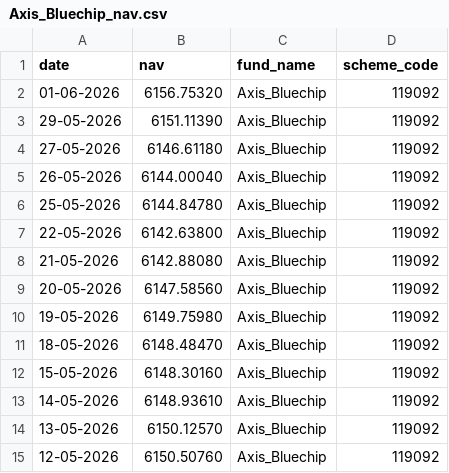
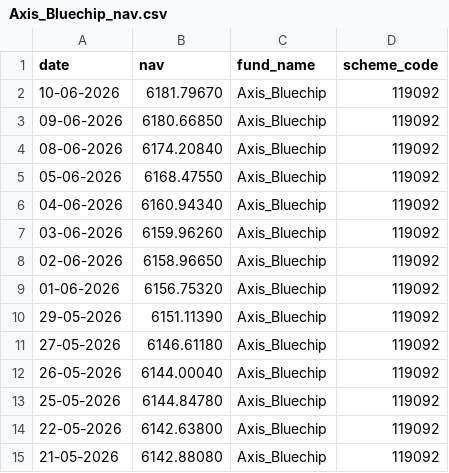
Before and after one commit to Sakshikumari02/bluestock_mf_capstone, a CSV file: data/raw/Axis_Bluechip_nav.csv, drawn as a sheet; only a part is shown; the shorter side is filled out with more unchanged rows; the diff names each change by its address in the sheet, - before the commit and + after, or states it on an @@ line.

```diff
--- a/data/raw/Axis_Bluechip_nav.csv
+++ b/data/raw/Axis_Bluechip_nav.csv
+row 2: 10-06-2026 | 6181.79670 | Axis_Bluechip | 119092
+row 3: 09-06-2026 | 6180.66850 | Axis_Bluechip | 119092
+row 4: 08-06-2026 | 6174.20840 | Axis_Bluechip | 119092
+row 5: 05-06-2026 | 6168.47550 | Axis_Bluechip | 119092
+row 6: 04-06-2026 | 6160.94340 | Axis_Bluechip | 119092
+row 7: 03-06-2026 | 6159.96260 | Axis_Bluechip | 119092
+row 8: 02-06-2026 | 6158.96650 | Axis_Bluechip | 119092
```
Also changed, not shown: data/raw/HDFC_Top100_nav.csv, data/raw/ICICI_Bluechip_nav.csv, 17 other files.
